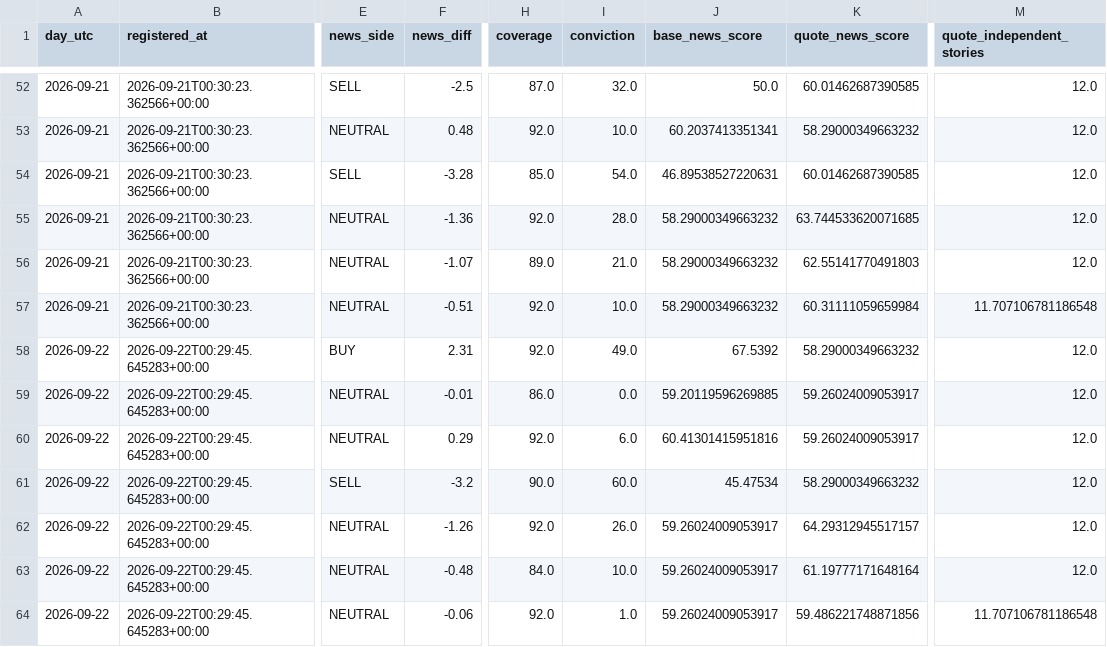
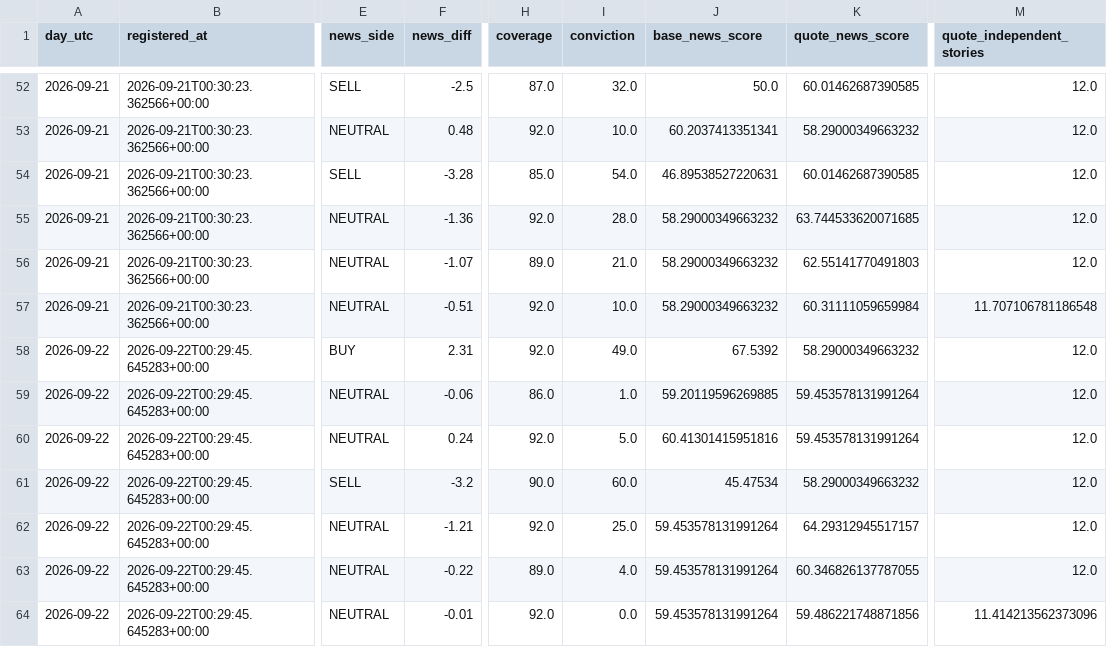
Before and after one commit to aparecidomikael97-ship-it/usd-macro-pro-v4, a CSV file: dados/currency_news_validation_v1061.csv, drawn as a sheet; only a part is shown, gaps mark what is left out; the diff names each change by its address in the sheet, - before the commit and + after, or states it on an @@ line.

```diff
--- a/dados/currency_news_validation_v1061.csv
+++ b/dados/currency_news_validation_v1061.csv
-F59 (news_diff): -0.01
+F59 (news_diff): -0.06
-I59 (conviction): 0.0
+I59 (conviction): 1.0
-K59:K60 (quote_news_score): 59.26024009053917
+K59:K60 (quote_news_score): 59.453578131991264
-F60 (news_diff): 0.29
+F60 (news_diff): 0.24
-I60 (conviction): 6.0
+I60 (conviction): 5.0
-F62 (news_diff): -1.26
+F62 (news_diff): -1.21
-I62 (conviction): 26.0
+I62 (conviction): 25.0
-J62:J64 (base_news_score): 59.26024009053917
+J62:J64 (base_news_score): 59.453578131991264
-F63 (news_diff): -0.48
+F63 (news_diff): -0.22
-H63 (coverage): 84.0
+H63 (coverage): 89.0
-I63 (conviction): 10.0
+I63 (conviction): 4.0
-K63 (quote_news_score): 61.19777171648164
+K63 (quote_news_score): 60.346826137787055
-F64 (news_diff): -0.06
+F64 (news_diff): -0.01
-I64 (conviction): 1.0
+I64 (conviction): 0.0
-M64 (quote_independent_stories): 11.707106781186548
+M64 (quote_independent_stories): 11.414213562373096
```
